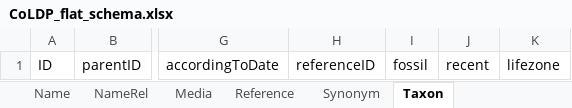
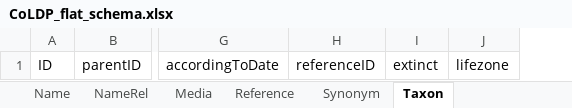
Before and after one commit to CatalogueOfLife/coldp, an Excel workbook: templates/CoLDP_flat_schema.xlsx, sheet Taxon, drawn as a sheet; only a part is shown, gaps mark what is left out; values as stored, in another font and other column widths than the file's, no borders; removed rows and columns are numbered as before the commit, all else as after; the diff names each change by its address in the sheet, - before the commit and + after, or states it on an @@ line.

Commit message:
Replace recent+fossil with just extinct. Adds temporalRangeStart/End fields, see https://github.com/Sp2000/coldp/issues/17

```diff
--- a/templates/CoLDP_flat_schema.xlsx (sheet Taxon)
+++ b/templates/CoLDP_flat_schema.xlsx (sheet Taxon)
-column I, row 1: fossil
-column J, row 1: recent
+column I, row 1: extinct
```
Also changed, not shown: templates/CoLDP_parent-child_schema.xlsx, 5 other files.
